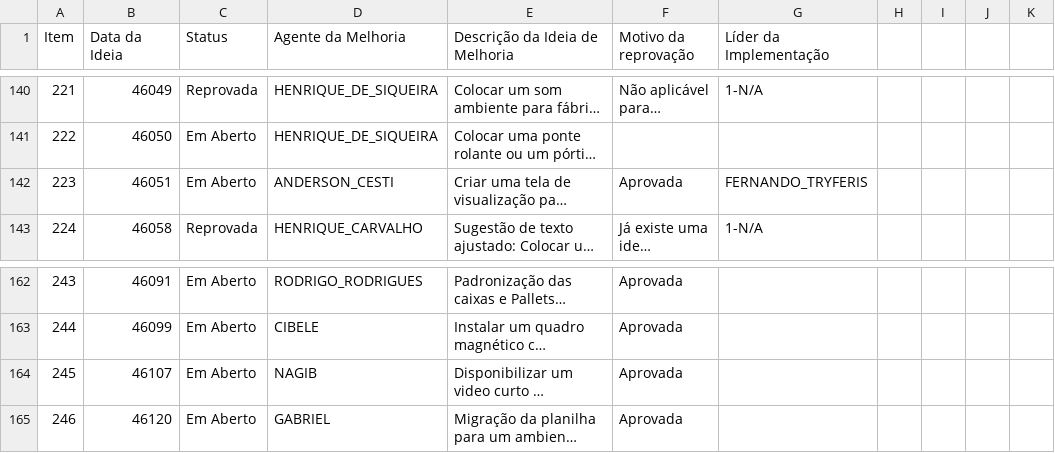
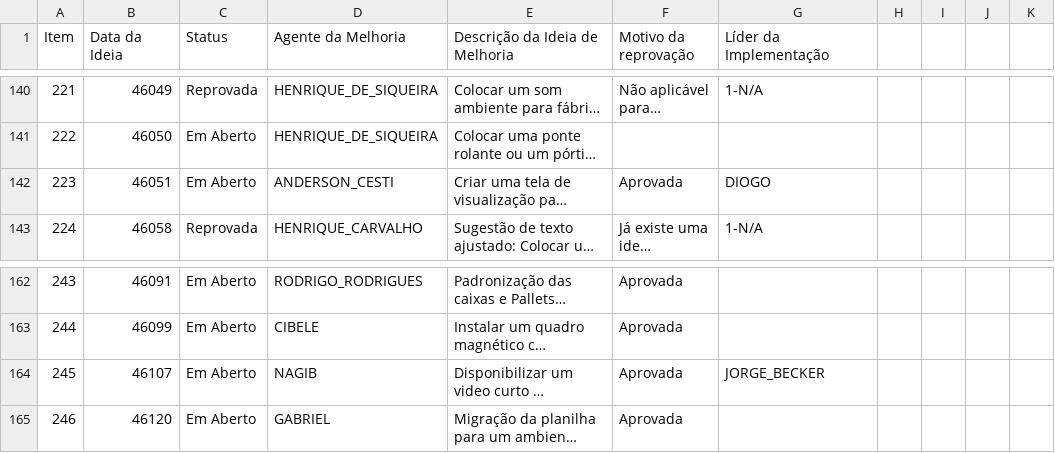
Before and after one commit to SGIBIZA/Catalogo-BIZA, a CSV file: FOR.BIZA.SGI.csv, drawn as a sheet; only a part is shown, gaps mark what is left out; long unchanged cells end in …; the diff names each change by its address in the sheet, - before the commit and + after, or states it on an @@ line.

```diff
--- a/FOR.BIZA.SGI.csv
+++ b/FOR.BIZA.SGI.csv
-G142 (Líder da Implementação): FERNANDO_TRYFERIS
+G142 (Líder da Implementação): DIOGO
-G164 (Líder da Implementação): (empty)
+G164 (Líder da Implementação): JORGE_BECKER
```
